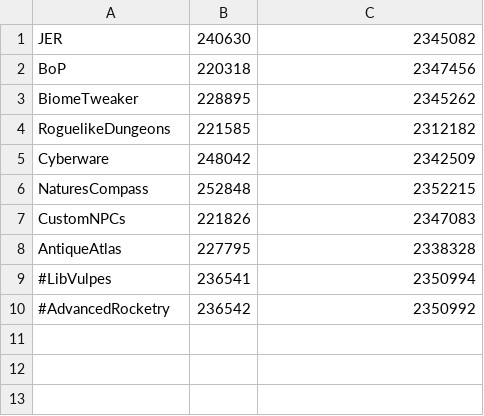
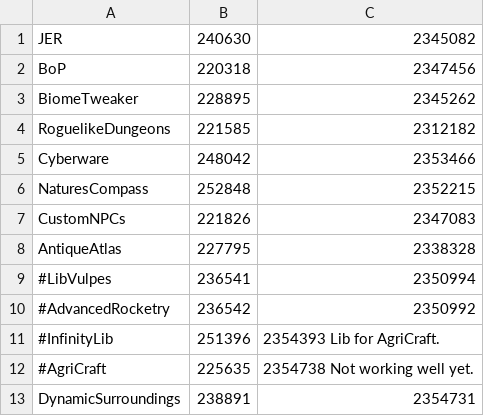
Before and after one commit to RealGrep/Quasar, a CSV file: main.csv, drawn as a sheet.

```diff
--- a/main.csv
+++ b/main.csv
@@ -4,3 +4,3 @@ BiomeTweaker, 228895, 2345262
 RoguelikeDungeons, 221585, 2312182
-Cyberware, 248042, 2342509
+Cyberware, 248042, 2353466
 NaturesCompass, 252848, 2352215
@@ -10 +10,4 @@ AntiqueAtlas, 227795, 2338328
 #AdvancedRocketry, 236542, 2350992
+#InfinityLib, 251396, 2354393  Lib for AgriCraft.
+#AgriCraft, 225635, 2354738  Not working well yet.
+DynamicSurroundings, 238891, 2354731
```
Also changed, not shown: common.csv, skyblock.csv, 14 other files.
